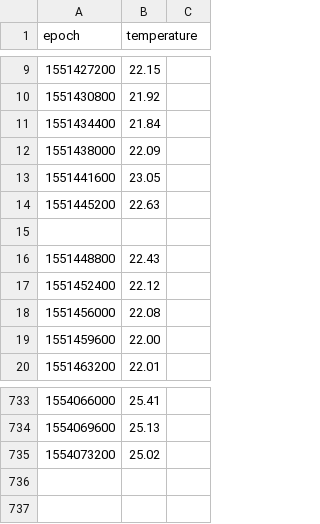
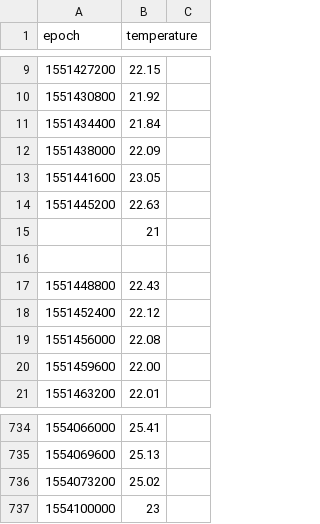
Before and after one commit to marcocragnolini/ProgrammingLab, a CSV file: TEST ESAME/SOTTOPROBLEMI/datat.csv, drawn as a sheet; only a part is shown, gaps mark what is left out; the diff names each change by its address in the sheet, - before the commit and + after, or states it on an @@ line.

Commit message:
esame pronto

```diff
--- a/TEST ESAME/SOTTOPROBLEMI/datat.csv
+++ b/TEST ESAME/SOTTOPROBLEMI/datat.csv
+row 15:  | 21
+row 737: 1554100000 | 23
```
Also changed, not shown: 2 other files.
